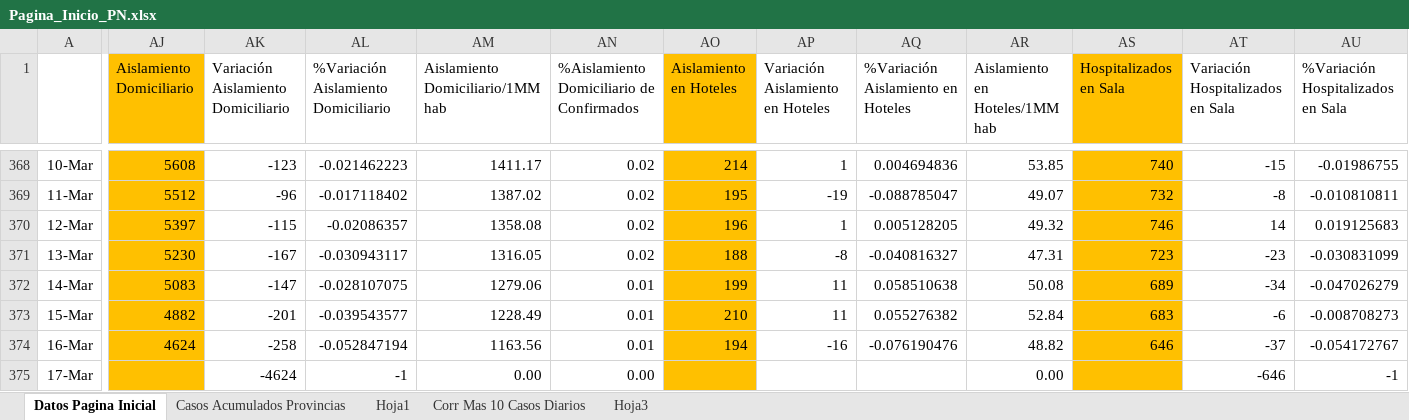
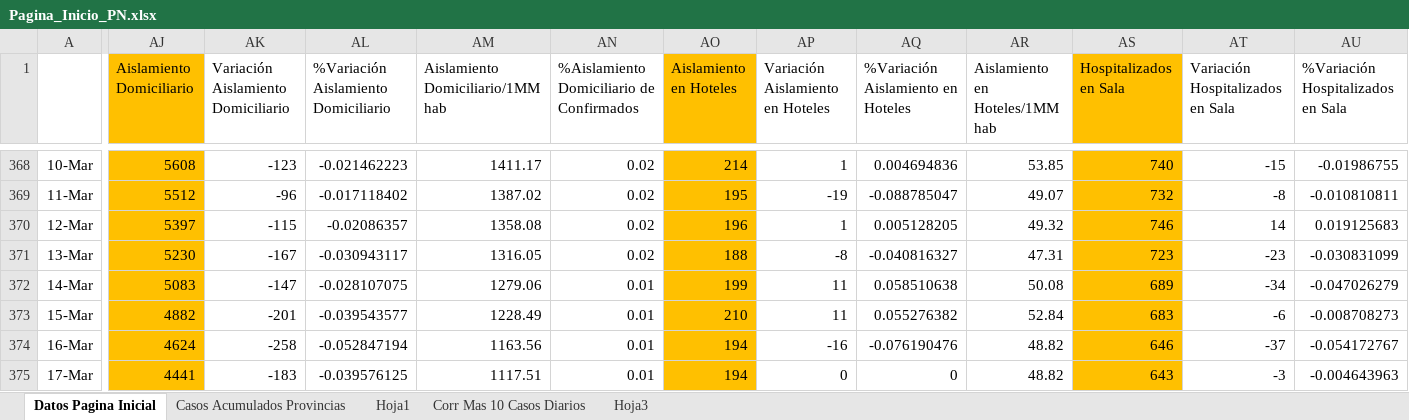
Before and after one commit to Sud-Austral/Datos_Panama, an Excel workbook: datacovidpa/Pagina_Inicio_PN.xlsx, sheet Datos Pagina Inicial, drawn as a sheet; only a part is shown, gaps mark what is left out; values as stored, in another font and other column widths than the file's, no borders; conditional formats and table styles not drawn; the diff covers the shown part only; the diff names each change by its address in the sheet, - before the commit and + after, or states it on an @@ line.

```diff
--- a/datacovidpa/Pagina_Inicio_PN.xlsx (sheet Datos Pagina Inicial)
+++ b/datacovidpa/Pagina_Inicio_PN.xlsx (sheet Datos Pagina Inicial)
-AJ375 (Aislamiento Domiciliario): (empty)
+AJ375 (Aislamiento Domiciliario): 4441
-AK375: -4624
+AK375: -183
-AL375: -1
+AL375: -0.039576125
-AM375 (Aislamiento Domiciliario/1MM hab): 0.00
+AM375 (Aislamiento Domiciliario/1MM hab): 1117.51
-AN375: 0.00
+AN375: 0.01
-AO375 (Aislamiento en Hoteles): (empty)
+AO375 (Aislamiento en Hoteles): 194
-AP375 (Variación Aislamiento en Hoteles): (empty)
+AP375 (Variación Aislamiento en Hoteles): 0
-AQ375: (empty)
+AQ375: 0
-AR375 (Aislamiento en Hoteles/1MM hab): 0.00
+AR375 (Aislamiento en Hoteles/1MM hab): 48.82
-AS375 (Hospitalizados en Sala): (empty)
+AS375 (Hospitalizados en Sala): 643
-AT375 (Variación Hospitalizados en Sala): -646
+AT375 (Variación Hospitalizados en Sala): -3
-AU375: -1
+AU375: -0.004643963
```
Also changed, not shown: 19 edited cells elsewhere in this sheet, sheet Corr Mas 10 Casos Diarios, sheet Casos Acumulados Provincias, 2 other files.
